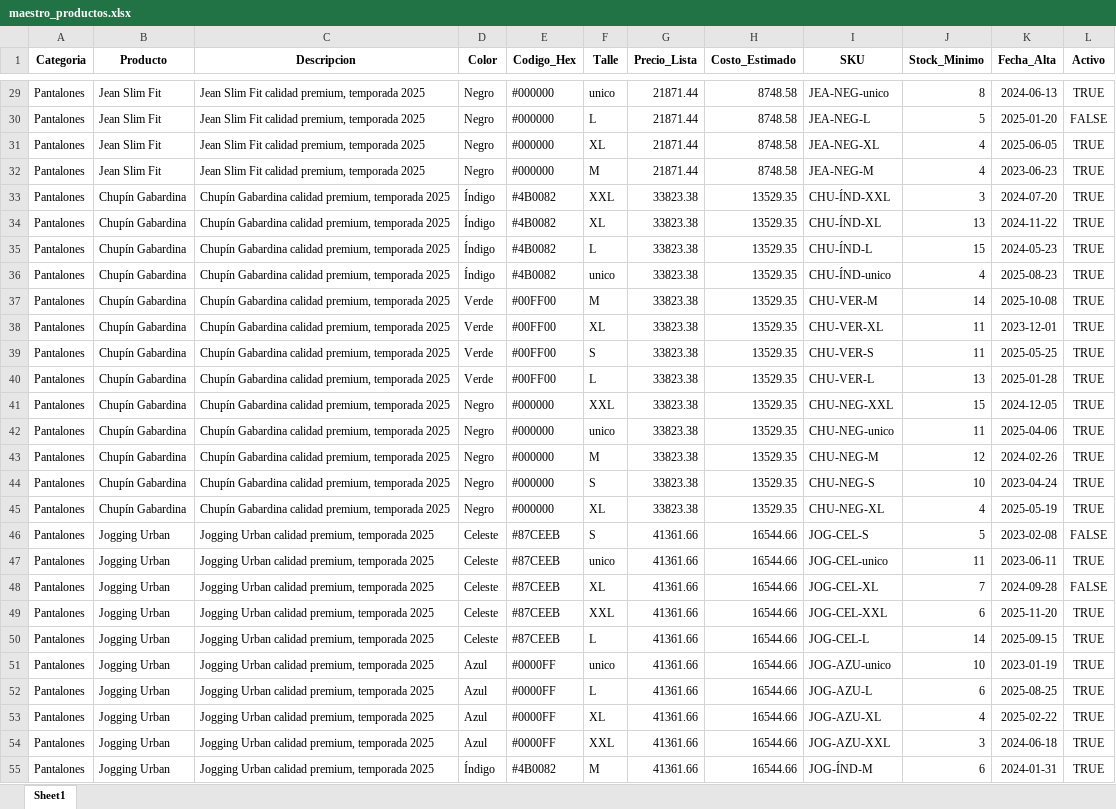
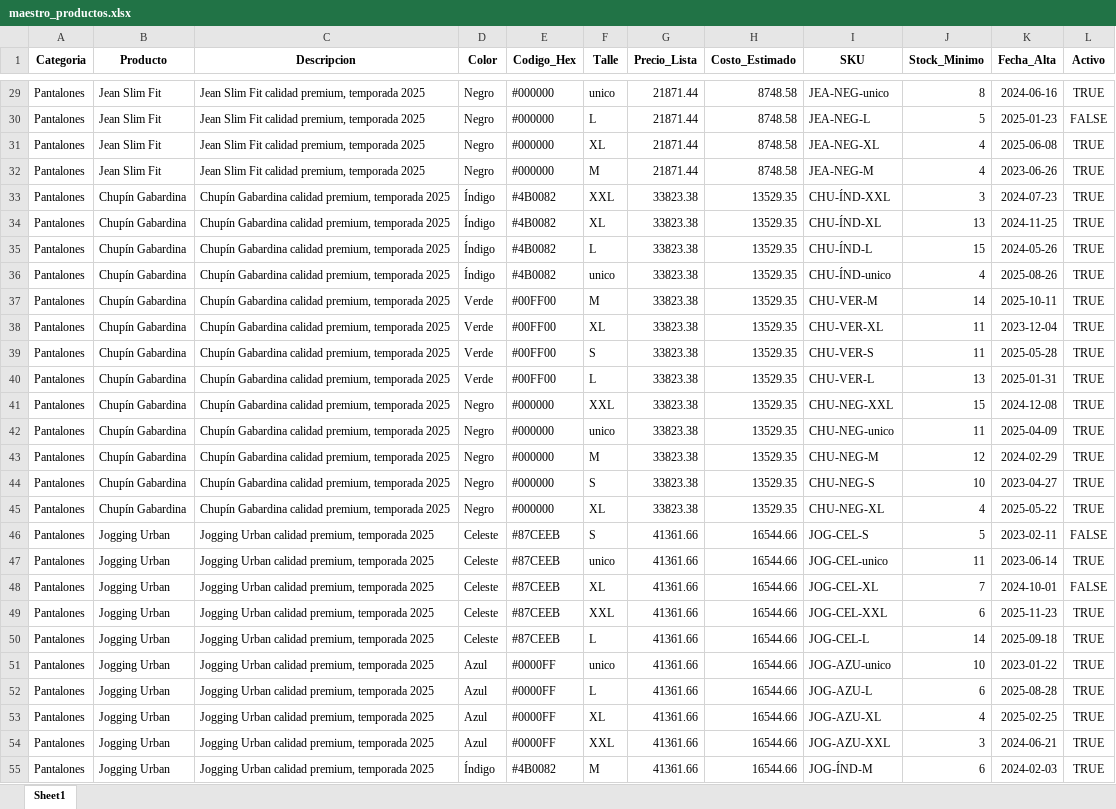
Before and after one commit to milagrosna13/tesis-bi-dw, an Excel workbook: data/raw/maestro_productos.xlsx, sheet Sheet1, drawn as a sheet; only a part is shown, gaps mark what is left out; values as stored, in another font and other column widths than the file's, no borders; the diff covers the shown part only; the diff names each change by its address in the sheet, - before the commit and + after, or states it on an @@ line.

```diff
--- a/data/raw/maestro_productos.xlsx (sheet Sheet1)
+++ b/data/raw/maestro_productos.xlsx (sheet Sheet1)
-K29 (Fecha_Alta): 2024-06-13
+K29 (Fecha_Alta): 2024-06-16
-K30 (Fecha_Alta): 2025-01-20
+K30 (Fecha_Alta): 2025-01-23
-K31 (Fecha_Alta): 2025-06-05
+K31 (Fecha_Alta): 2025-06-08
-K32 (Fecha_Alta): 2023-06-23
+K32 (Fecha_Alta): 2023-06-26
-K33 (Fecha_Alta): 2024-07-20
+K33 (Fecha_Alta): 2024-07-23
-K34 (Fecha_Alta): 2024-11-22
+K34 (Fecha_Alta): 2024-11-25
-K35 (Fecha_Alta): 2024-05-23
+K35 (Fecha_Alta): 2024-05-26
-K36 (Fecha_Alta): 2025-08-23
+K36 (Fecha_Alta): 2025-08-26
-K37 (Fecha_Alta): 2025-10-08
+K37 (Fecha_Alta): 2025-10-11
-K38 (Fecha_Alta): 2023-12-01
+K38 (Fecha_Alta): 2023-12-04
-K39 (Fecha_Alta): 2025-05-25
+K39 (Fecha_Alta): 2025-05-28
-K40 (Fecha_Alta): 2025-01-28
+K40 (Fecha_Alta): 2025-01-31
-K41 (Fecha_Alta): 2024-12-05
+K41 (Fecha_Alta): 2024-12-08
-K42 (Fecha_Alta): 2025-04-06
+K42 (Fecha_Alta): 2025-04-09
-K43 (Fecha_Alta): 2024-02-26
+K43 (Fecha_Alta): 2024-02-29
-K44 (Fecha_Alta): 2023-04-24
+K44 (Fecha_Alta): 2023-04-27
-K45 (Fecha_Alta): 2025-05-19
+K45 (Fecha_Alta): 2025-05-22
-K46 (Fecha_Alta): 2023-02-08
+K46 (Fecha_Alta): 2023-02-11
-K47 (Fecha_Alta): 2023-06-11
+K47 (Fecha_Alta): 2023-06-14
-K48 (Fecha_Alta): 2024-09-28
+K48 (Fecha_Alta): 2024-10-01
-K49 (Fecha_Alta): 2025-11-20
+K49 (Fecha_Alta): 2025-11-23
-K50 (Fecha_Alta): 2025-09-15
+K50 (Fecha_Alta): 2025-09-18
-K51 (Fecha_Alta): 2023-01-19
+K51 (Fecha_Alta): 2023-01-22
-K52 (Fecha_Alta): 2025-08-25
+K52 (Fecha_Alta): 2025-08-28
-K53 (Fecha_Alta): 2025-02-22
+K53 (Fecha_Alta): 2025-02-25
-K54 (Fecha_Alta): 2024-06-18
+K54 (Fecha_Alta): 2024-06-21
-K55 (Fecha_Alta): 2024-01-31
+K55 (Fecha_Alta): 2024-02-03
```
Also changed, not shown: 79 edited cells elsewhere in this sheet, 9 other files.
